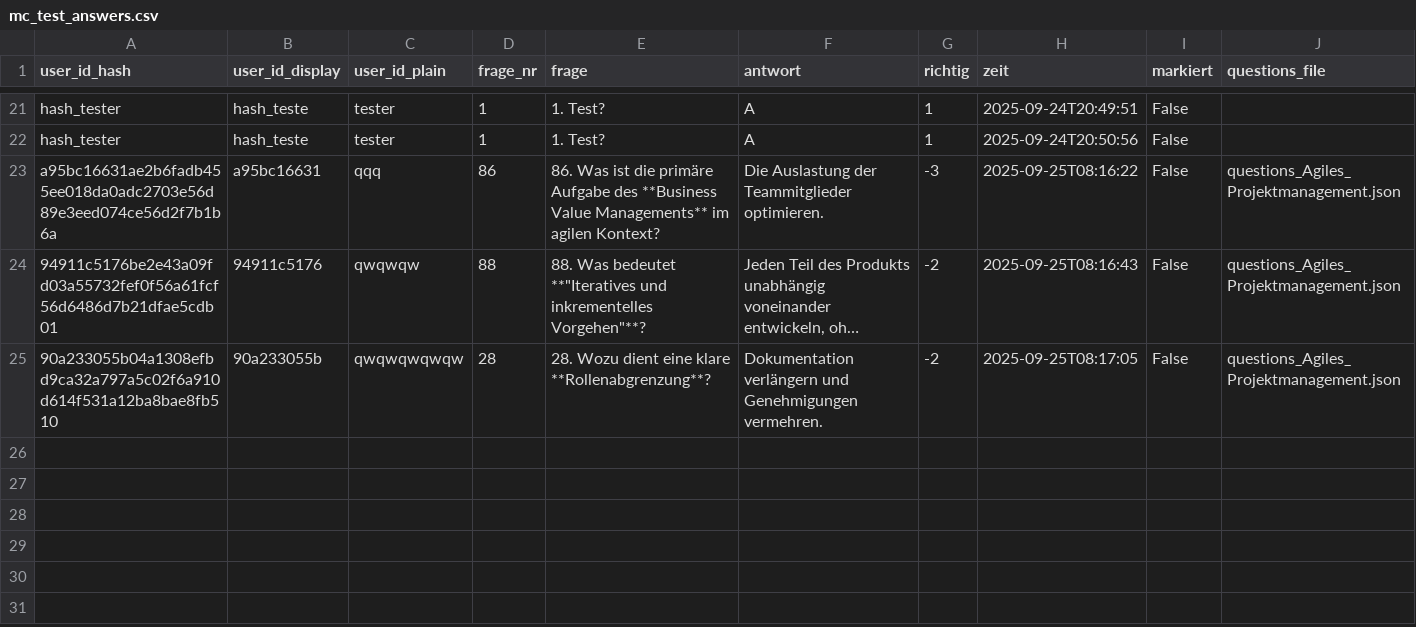
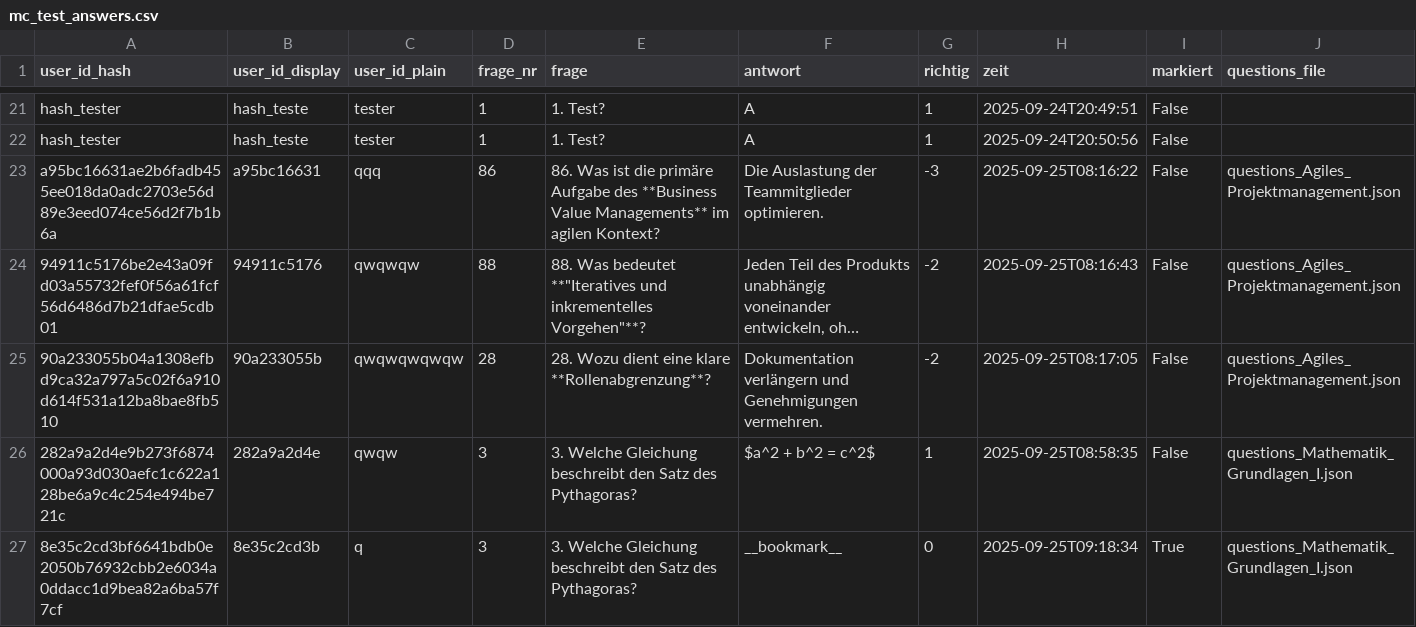
Before and after one commit to kqc-real/streamlit, a CSV file: mc_test_answers.csv, drawn as a sheet; only a part is shown, gaps mark what is left out; long unchanged cells end in ….

Commit message:
feat: Add new mathematics questions and answers to the question bank

```diff
--- a/mc_test_answers.csv
+++ b/mc_test_answers.csv
@@ -25 +25,3 @@ a95bc16631ae2b6fadb455ee018da0adc2703e56d89e3eed074ce56d2f7b1b6a,a95bc16631,qqq,
 90a233055b04a1308efbd9ca32a797a5c02f6a910d614f531a12ba8bae8fb510,90a233055b,qwqwqwqwqw,28,28. Wozu dient eine klare **Rollenabgrenzung**?,Dokumentation verlängern und Genehmigungen vermehren.,-2,2025-09-25T08:17:05,False,questions_Agiles_Projektmanagement.json
+282a9a2d4e9b273f6874000a93d030aefc1c622a128be6a9c4c254e494be721c,282a9a2d4e,qwqw,3,3. Welche Gleichung beschreibt den Satz des Pythagoras?,$a^2 + b^2 = c^2$,1,2025-09-25T08:58:35,False,questions_Mathematik_Grundlagen_I.json
+8e35c2cd3bf6641bdb0e2050b76932cbb2e6034a0ddacc1d9bea82a6ba57f7cf,8e35c2cd3b,q,3,3. Welche Gleichung beschreibt den Satz des Pythagoras?,__bookmark__,0,2025-09-25T09:18:34,True,questions_Mathematik_Grundlagen_I.json
```
Also changed, not shown: 1 other file.
